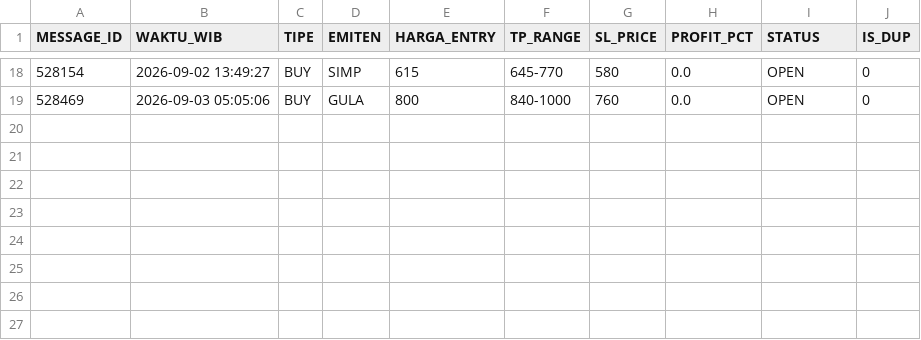
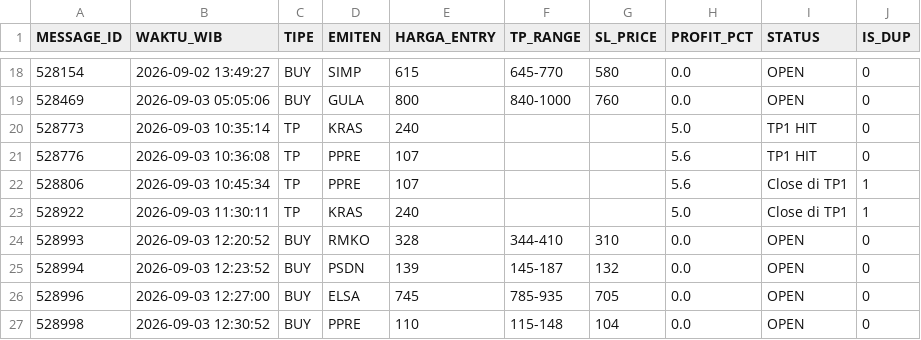
Before and after one commit to illusixTri/dashboard-rla, a CSV file: V2openclose.csv, drawn as a sheet; only a part is shown, gaps mark what is left out; the diff names each change by its address in the sheet, - before the commit and + after, or states it on an @@ line.

```diff
--- a/V2openclose.csv
+++ b/V2openclose.csv
+row 20: 528773 | 2026-09-03 10:35:14 | TP | KRAS | 240 |  |  | 5.0 | TP1 HIT | 0
+row 21: 528776 | 2026-09-03 10:36:08 | TP | PPRE | 107 |  |  | 5.6 | TP1 HIT | 0
+row 22: 528806 | 2026-09-03 10:45:34 | TP | PPRE | 107 |  |  | 5.6 | Close di TP1 | 1
+row 23: 528922 | 2026-09-03 11:30:11 | TP | KRAS | 240 |  |  | 5.0 | Close di TP1 | 1
+row 24: 528993 | 2026-09-03 12:20:52 | BUY | RMKO | 328 | 344-410 | 310 | 0.0 | OPEN | 0
+row 25: 528994 | 2026-09-03 12:23:52 | BUY | PSDN | 139 | 145-187 | 132 | 0.0 | OPEN | 0
+row 26: 528996 | 2026-09-03 12:27:00 | BUY | ELSA | 745 | 785-935 | 705 | 0.0 | OPEN | 0
+row 27: 528998 | 2026-09-03 12:30:52 | BUY | PPRE | 110 | 115-148 | 104 | 0.0 | OPEN | 0
```
Also changed, not shown: portofolio_web.csv.
